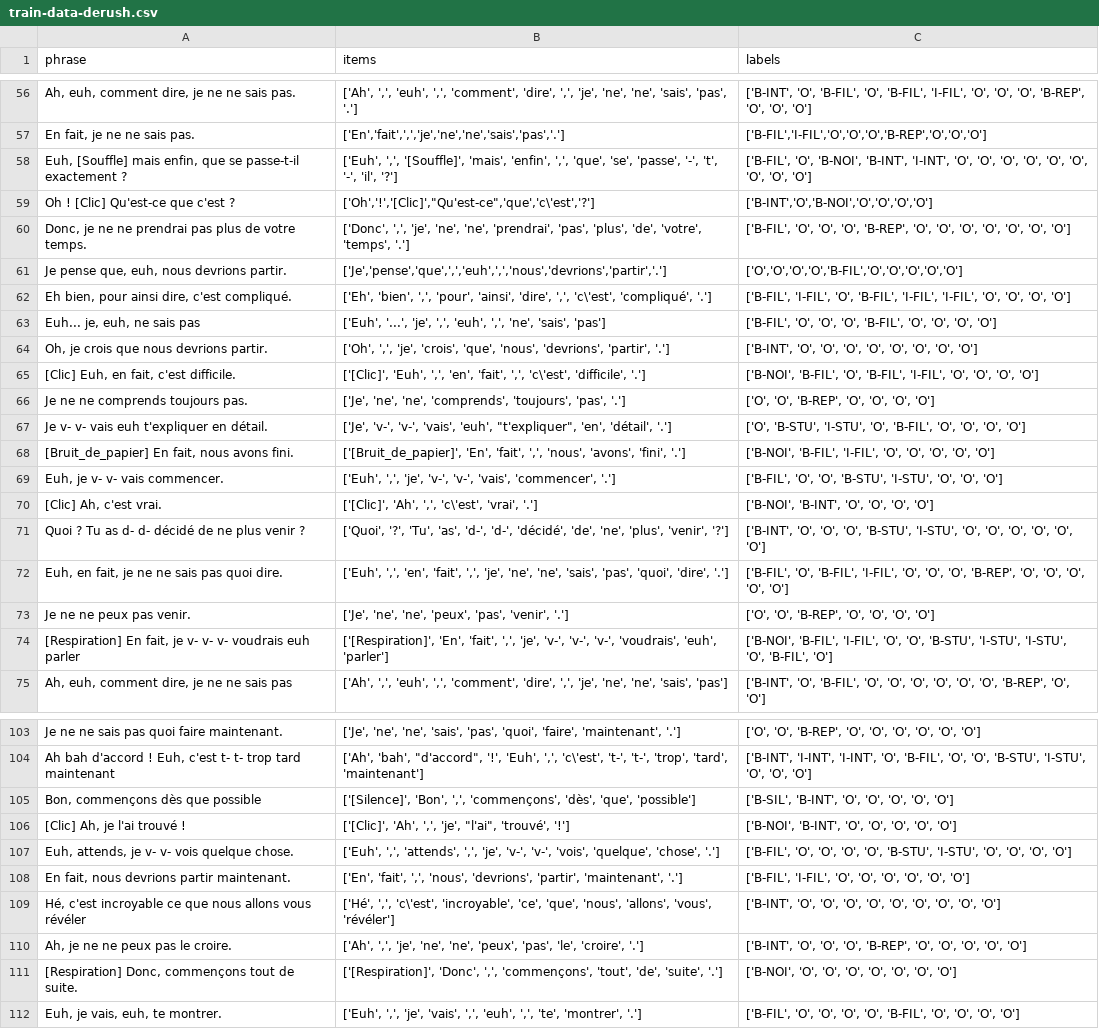
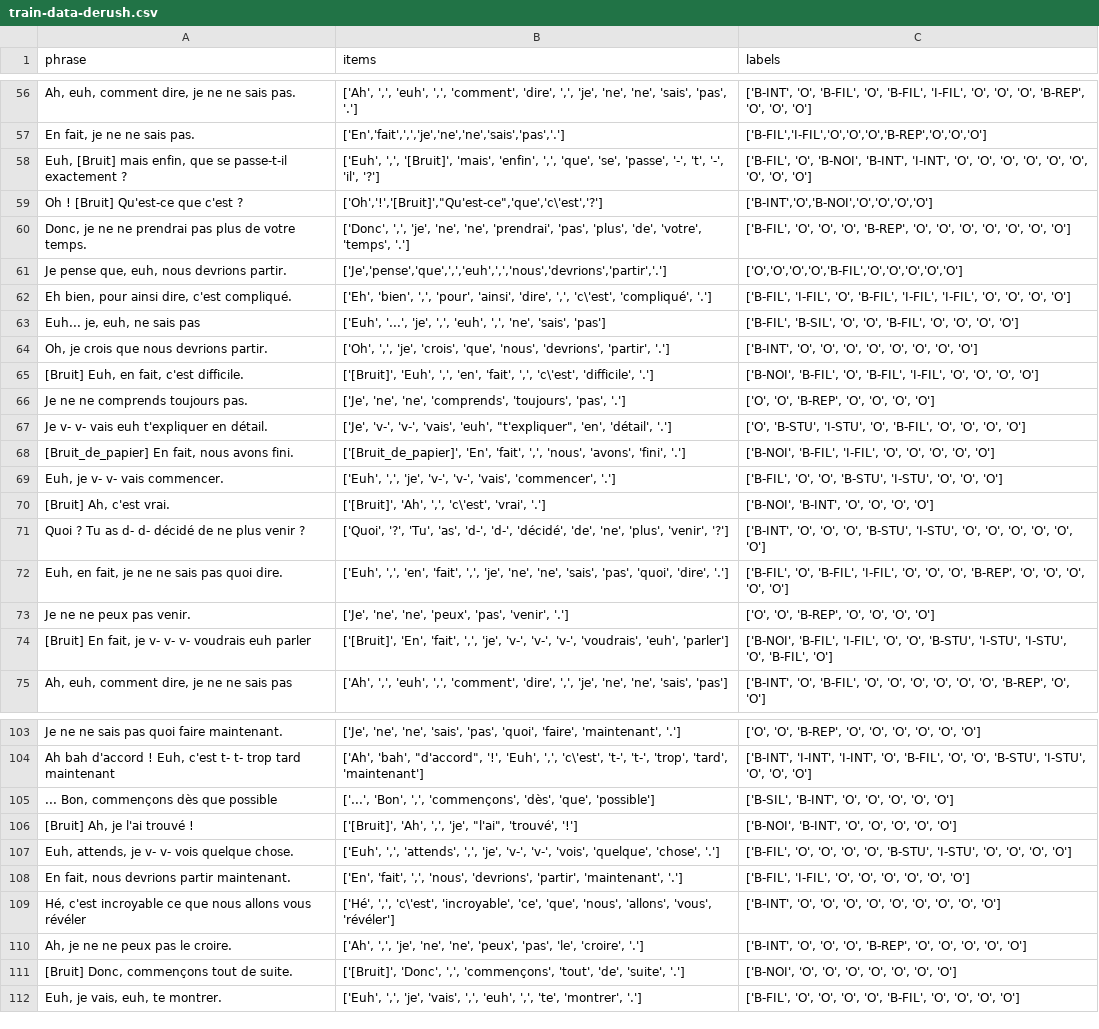
Before and after one commit to clap-esp/clap-ai-core, a CSV file: data/train-data-derush.csv, drawn as a sheet; only a part is shown, gaps mark what is left out; the diff covers the shown part only.

```diff
--- a/data/train-data-derush.csv
+++ b/data/train-data-derush.csv
@@ -57,4 +57,4 @@ phrase,items,labels
 "En fait, je ne ne sais pas.","['En','fait',',','je','ne','ne','sais','pas','.']","['B-FIL','I-FIL','O','O','O','B-REP','O','O','O']"
-"Euh, [Souffle] mais enfin, que se passe-t-il exactement ?","['Euh', ',', '[Souffle]', 'mais', 'enfin', ',', 'que', 'se', 'passe', '-', 't', '-', 'il', '?']","['B-FIL', 'O', 'B-NOI', 'B-INT', 'I-INT', 'O', 'O', 'O', 'O', 'O', 'O', 'O', 'O', 'O']"
-"Oh ! [Clic] Qu'est-ce que c'est ?","['Oh','!','[Clic]',""Qu'est-ce"",'que','c\'est','?']","['B-INT','O','B-NOI','O','O','O','O']"
+"Euh, [Bruit] mais enfin, que se passe-t-il exactement ?","['Euh', ',', '[Bruit]', 'mais', 'enfin', ',', 'que', 'se', 'passe', '-', 't', '-', 'il', '?']","['B-FIL', 'O', 'B-NOI', 'B-INT', 'I-INT', 'O', 'O', 'O', 'O', 'O', 'O', 'O', 'O', 'O']"
+"Oh ! [Bruit] Qu'est-ce que c'est ?","['Oh','!','[Bruit]',""Qu'est-ce"",'que','c\'est','?']","['B-INT','O','B-NOI','O','O','O','O']"
 "Donc, je ne ne prendrai pas plus de votre temps.","['Donc', ',', 'je', 'ne', 'ne', 'prendrai', 'pas', 'plus', 'de', 'votre', 'temps', '.']","['B-FIL', 'O', 'O', 'O', 'B-REP', 'O', 'O', 'O', 'O', 'O', 'O', 'O']"
@@ -62,5 +62,5 @@ phrase,items,labels
 "Eh bien, pour ainsi dire, c'est compliqué.","['Eh', 'bien', ',', 'pour', 'ainsi', 'dire', ',', 'c\'est', 'compliqué', '.']","['B-FIL', 'I-FIL', 'O', 'B-FIL', 'I-FIL', 'I-FIL', 'O', 'O', 'O', 'O']"
-"Euh... je, euh, ne sais pas","['Euh', '...', 'je', ',', 'euh', ',', 'ne', 'sais', 'pas']","['B-FIL', 'O', 'O', 'O', 'B-FIL', 'O', 'O', 'O', 'O']"
+"Euh... je, euh, ne sais pas","['Euh', '...', 'je', ',', 'euh', ',', 'ne', 'sais', 'pas']","['B-FIL', 'B-SIL', 'O', 'O', 'B-FIL', 'O', 'O', 'O', 'O']"
 "Oh, je crois que nous devrions partir.","['Oh', ',', 'je', 'crois', 'que', 'nous', 'devrions', 'partir', '.']","['B-INT', 'O', 'O', 'O', 'O', 'O', 'O', 'O', 'O']"
-"[Clic] Euh, en fait, c'est difficile.","['[Clic]', 'Euh', ',', 'en', 'fait', ',', 'c\'est', 'difficile', '.']","['B-NOI', 'B-FIL', 'O', 'B-FIL', 'I-FIL', 'O', 'O', 'O', 'O']"
+"[Bruit] Euh, en fait, c'est difficile.","['[Bruit]', 'Euh', ',', 'en', 'fait', ',', 'c\'est', 'difficile', '.']","['B-NOI', 'B-FIL', 'O', 'B-FIL', 'I-FIL', 'O', 'O', 'O', 'O']"
 "Je ne ne comprends toujours pas.","['Je', 'ne', 'ne', 'comprends', 'toujours', 'pas', '.']","['O', 'O', 'B-REP', 'O', 'O', 'O', 'O']"
@@ -69,3 +69,3 @@ phrase,items,labels
 "Euh, je v- v- vais commencer.","['Euh', ',', 'je', 'v-', 'v-', 'vais', 'commencer', '.']","['B-FIL', 'O', 'O', 'B-STU', 'I-STU', 'O', 'O', 'O']"
-"[Clic] Ah, c'est vrai.","['[Clic]', 'Ah', ',', 'c\'est', 'vrai', '.']","['B-NOI', 'B-INT', 'O', 'O', 'O', 'O']"
+"[Bruit] Ah, c'est vrai.","['[Bruit]', 'Ah', ',', 'c\'est', 'vrai', '.']","['B-NOI', 'B-INT', 'O', 'O', 'O', 'O']"
 "Quoi ? Tu as d- d- décidé de ne plus venir ?","['Quoi', '?', 'Tu', 'as', 'd-', 'd-', 'décidé', 'de', 'ne', 'plus', 'venir', '?']","['B-INT', 'O', 'O', 'O', 'B-STU', 'I-STU', 'O', 'O', 'O', 'O', 'O', 'O']"
@@ -73,3 +73,3 @@ phrase,items,labels
 "Je ne ne peux pas venir.","['Je', 'ne', 'ne', 'peux', 'pas', 'venir', '.']","['O', 'O', 'B-REP', 'O', 'O', 'O', 'O']"
-"[Respiration] En fait, je v- v- v- voudrais euh parler","['[Respiration]', 'En', 'fait', ',', 'je', 'v-', 'v-', 'v-', 'voudrais', 'euh', 'parler']","['B-NOI', 'B-FIL', 'I-FIL', 'O', 'O', 'B-STU', 'I-STU', 'I-STU', 'O', 'B-FIL', 'O']"
+"[Bruit] En fait, je v- v- v- voudrais euh parler","['[Bruit]', 'En', 'fait', ',', 'je', 'v-', 'v-', 'v-', 'voudrais', 'euh', 'parler']","['B-NOI', 'B-FIL', 'I-FIL', 'O', 'O', 'B-STU', 'I-STU', 'I-STU', 'O', 'B-FIL', 'O']"
 "Ah, euh, comment dire, je ne ne sais pas","['Ah', ',', 'euh', ',', 'comment', 'dire', ',', 'je', 'ne', 'ne', 'sais', 'pas']","['B-INT', 'O', 'B-FIL', 'O', 'O', 'O', 'O', 'O', 'O', 'B-REP', 'O', 'O']"
@@ -104,4 +104,4 @@ phrase,items,labels
 "Ah bah d'accord ! Euh, c'est t- t- trop tard maintenant","['Ah', 'bah', ""d'accord"", '!', 'Euh', ',', 'c\'est', 't-', 't-', 'trop', 'tard', 'maintenant']","['B-INT', 'I-INT', 'I-INT', 'O', 'B-FIL', 'O', 'O', 'B-STU', 'I-STU', 'O', 'O', 'O']"
-"Bon, commençons dès que possible","['[Silence]', 'Bon', ',', 'commençons', 'dès', 'que', 'possible']","['B-SIL', 'B-INT', 'O', 'O', 'O', 'O', 'O']"
-"[Clic] Ah, je l'ai trouvé !","['[Clic]', 'Ah', ',', 'je', ""l'ai"", 'trouvé', '!']","['B-NOI', 'B-INT', 'O', 'O', 'O', 'O', 'O']"
+"... Bon, commençons dès que possible","['...', 'Bon', ',', 'commençons', 'dès', 'que', 'possible']","['B-SIL', 'B-INT', 'O', 'O', 'O', 'O', 'O']"
+"[Bruit] Ah, je l'ai trouvé !","['[Bruit]', 'Ah', ',', 'je', ""l'ai"", 'trouvé', '!']","['B-NOI', 'B-INT', 'O', 'O', 'O', 'O', 'O']"
 "Euh, attends, je v- v- vois quelque chose.","['Euh', ',', 'attends', ',', 'je', 'v-', 'v-', 'vois', 'quelque', 'chose', '.']","['B-FIL', 'O', 'O', 'O', 'O', 'B-STU', 'I-STU', 'O', 'O', 'O', 'O']"
@@ -110,3 +110,3 @@ phrase,items,labels
 "Ah, je ne ne peux pas le croire.","['Ah', ',', 'je', 'ne', 'ne', 'peux', 'pas', 'le', 'croire', '.']","['B-INT', 'O', 'O', 'O', 'B-REP', 'O', 'O', 'O', 'O', 'O']"
-"[Respiration] Donc, commençons tout de suite.","['[Respiration]', 'Donc', ',', 'commençons', 'tout', 'de', 'suite', '.']","['B-NOI', 'O', 'O', 'O', 'O', 'O', 'O', 'O']"
+"[Bruit] Donc, commençons tout de suite.","['[Bruit]', 'Donc', ',', 'commençons', 'tout', 'de', 'suite', '.']","['B-NOI', 'O', 'O', 'O', 'O', 'O', 'O', 'O']"
 "Euh, je vais, euh, te montrer.","['Euh', ',', 'je', 'vais', ',', 'euh', ',', 'te', 'montrer', '.']","['B-FIL', 'O', 'O', 'O', 'O', 'B-FIL', 'O', 'O', 'O', 'O']"
```
Also changed, not shown: 1 added row and 52 edited cells elsewhere in this file, data/test-data-derush.csv, 4 other files.
